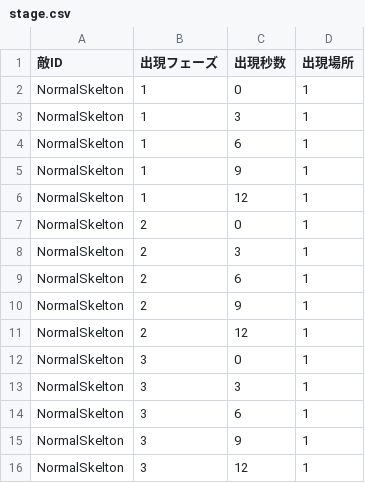
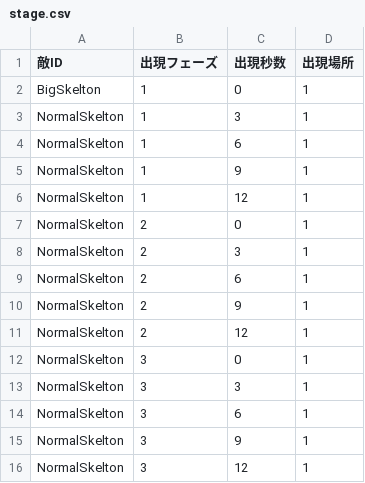
Before and after one commit to nkd10121/SkeletonMustBreak, a CSV file: MustDie/data/csv/stage.csv, drawn as a sheet.

```diff
--- a/MustDie/data/csv/stage.csv
+++ b/MustDie/data/csv/stage.csv
@@ -1,3 +1,3 @@
 敵ID,出現フェーズ,出現秒数,出現場所
-NormalSkelton,1,0,1
+BigSkelton,1,0,1
 NormalSkelton,1,3,1
```
Also changed, not shown: 40 other files.
